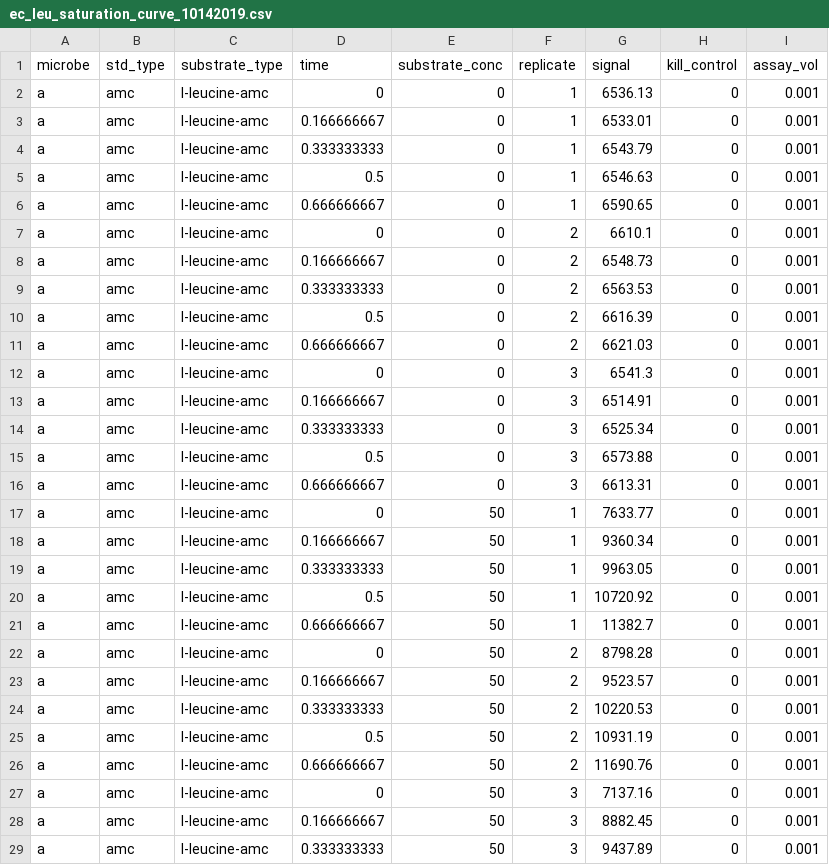
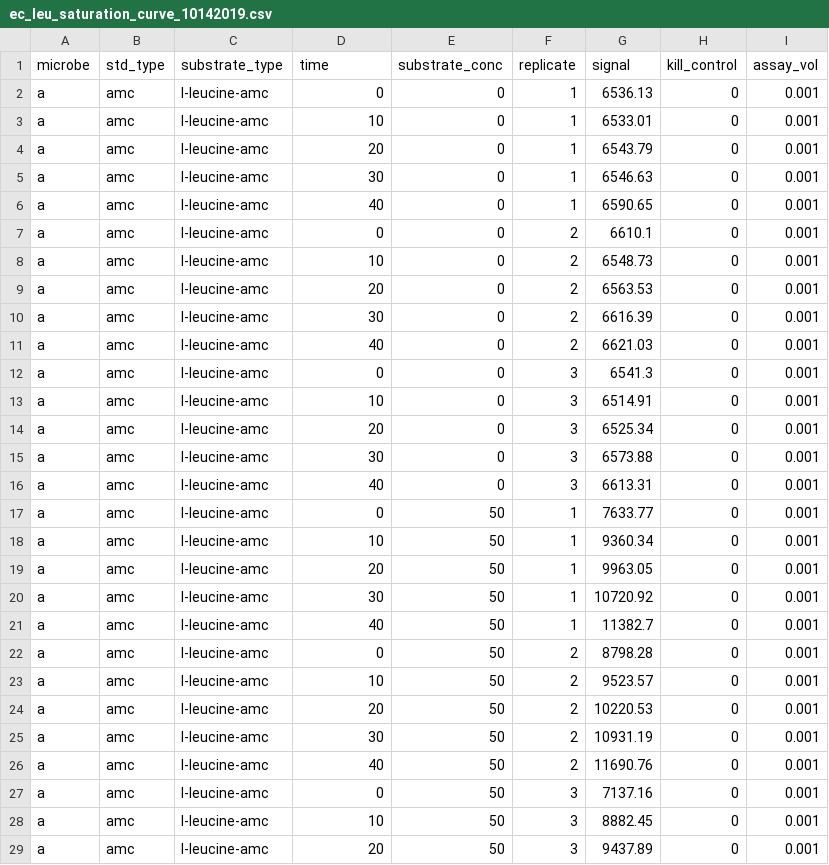
Before and after one commit to ccook/ezmmek, a CSV file: data/ec_leu_saturation_curve_10142019.csv, drawn as a sheet; only a part is shown; the diff covers the shown part only.

```diff
--- a/data/ec_leu_saturation_curve_10142019.csv
+++ b/data/ec_leu_saturation_curve_10142019.csv
@@ -2,28 +2,28 @@ microbe,std_type,substrate_type,time,substrate_conc,replicate,signal,kill_contro
 a,amc,l-leucine-amc,0,0,1,6536.13,0,0.001
-a,amc,l-leucine-amc,0.166666667,0,1,6533.01,0,0.001
-a,amc,l-leucine-amc,0.333333333,0,1,6543.79,0,0.001
-a,amc,l-leucine-amc,0.5,0,1,6546.63,0,0.001
-a,amc,l-leucine-amc,0.666666667,0,1,6590.65,0,0.001
+a,amc,l-leucine-amc,10,0,1,6533.01,0,0.001
+a,amc,l-leucine-amc,20,0,1,6543.79,0,0.001
+a,amc,l-leucine-amc,30,0,1,6546.63,0,0.001
+a,amc,l-leucine-amc,40,0,1,6590.65,0,0.001
 a,amc,l-leucine-amc,0,0,2,6610.1,0,0.001
-a,amc,l-leucine-amc,0.166666667,0,2,6548.73,0,0.001
-a,amc,l-leucine-amc,0.333333333,0,2,6563.53,0,0.001
-a,amc,l-leucine-amc,0.5,0,2,6616.39,0,0.001
-a,amc,l-leucine-amc,0.666666667,0,2,6621.03,0,0.001
+a,amc,l-leucine-amc,10,0,2,6548.73,0,0.001
+a,amc,l-leucine-amc,20,0,2,6563.53,0,0.001
+a,amc,l-leucine-amc,30,0,2,6616.39,0,0.001
+a,amc,l-leucine-amc,40,0,2,6621.03,0,0.001
 a,amc,l-leucine-amc,0,0,3,6541.3,0,0.001
-a,amc,l-leucine-amc,0.166666667,0,3,6514.91,0,0.001
-a,amc,l-leucine-amc,0.333333333,0,3,6525.34,0,0.001
-a,amc,l-leucine-amc,0.5,0,3,6573.88,0,0.001
-a,amc,l-leucine-amc,0.666666667,0,3,6613.31,0,0.001
+a,amc,l-leucine-amc,10,0,3,6514.91,0,0.001
+a,amc,l-leucine-amc,20,0,3,6525.34,0,0.001
+a,amc,l-leucine-amc,30,0,3,6573.88,0,0.001
+a,amc,l-leucine-amc,40,0,3,6613.31,0,0.001
 a,amc,l-leucine-amc,0,50,1,7633.77,0,0.001
-a,amc,l-leucine-amc,0.166666667,50,1,9360.34,0,0.001
-a,amc,l-leucine-amc,0.333333333,50,1,9963.05,0,0.001
-a,amc,l-leucine-amc,0.5,50,1,10720.92,0,0.001
-a,amc,l-leucine-amc,0.666666667,50,1,11382.7,0,0.001
+a,amc,l-leucine-amc,10,50,1,9360.34,0,0.001
+a,amc,l-leucine-amc,20,50,1,9963.05,0,0.001
+a,amc,l-leucine-amc,30,50,1,10720.92,0,0.001
+a,amc,l-leucine-amc,40,50,1,11382.7,0,0.001
 a,amc,l-leucine-amc,0,50,2,8798.28,0,0.001
-a,amc,l-leucine-amc,0.166666667,50,2,9523.57,0,0.001
-a,amc,l-leucine-amc,0.333333333,50,2,10220.53,0,0.001
-a,amc,l-leucine-amc,0.5,50,2,10931.19,0,0.001
-a,amc,l-leucine-amc,0.666666667,50,2,11690.76,0,0.001
+a,amc,l-leucine-amc,10,50,2,9523.57,0,0.001
+a,amc,l-leucine-amc,20,50,2,10220.53,0,0.001
+a,amc,l-leucine-amc,30,50,2,10931.19,0,0.001
+a,amc,l-leucine-amc,40,50,2,11690.76,0,0.001
 a,amc,l-leucine-amc,0,50,3,7137.16,0,0.001
-a,amc,l-leucine-amc,0.166666667,50,3,8882.45,0,0.001
-a,amc,l-leucine-amc,0.333333333,50,3,9437.89,0,0.001
+a,amc,l-leucine-amc,10,50,3,8882.45,0,0.001
+a,amc,l-leucine-amc,20,50,3,9437.89,0,0.001
```
Also changed, not shown: 50 edited cells elsewhere in this file, data/lr_leu_sat_10042019.csv, data/sphin_leu_saturation_curve_10172019.csv, 49 other files.
